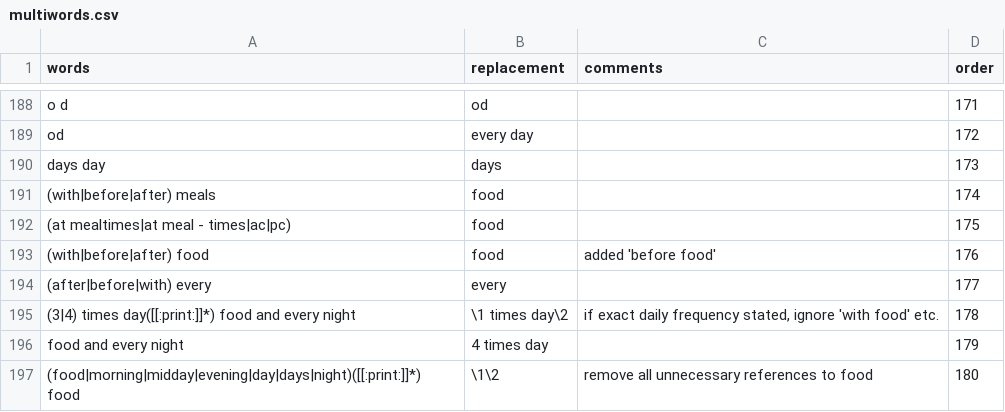
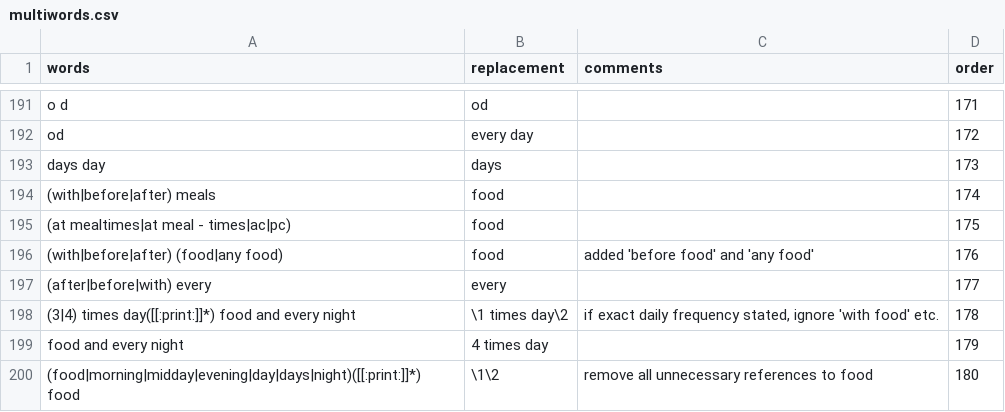
Before and after one commit to r-forge/caliberanalysis, a CSV file: pkg/CALIBERdrugdose/data/multiwords.csv, drawn as a sheet; only a part is shown, gaps mark what is left out; the diff covers the shown part only.

```diff
--- a/pkg/CALIBERdrugdose/data/multiwords.csv
+++ b/pkg/CALIBERdrugdose/data/multiwords.csv
@@ -192,3 +195,3 @@
 "(at mealtimes|at meal - times|ac|pc)","food"," ",175
-"(with|before|after) food","food","added 'before food'",176
+"(with|before|after) (food|any food)","food","added 'before food' and 'any food'",176
 "(after|before|with) every","every"," ",177
```
Also changed, not shown: 4 added rows, 1 removed row and 8 edited cells elsewhere in this file, pkg/CALIBERdrugdose/data/singlewords.csv, pkg/CALIBERdrugdose/data/testset.csv, 3 other files.
